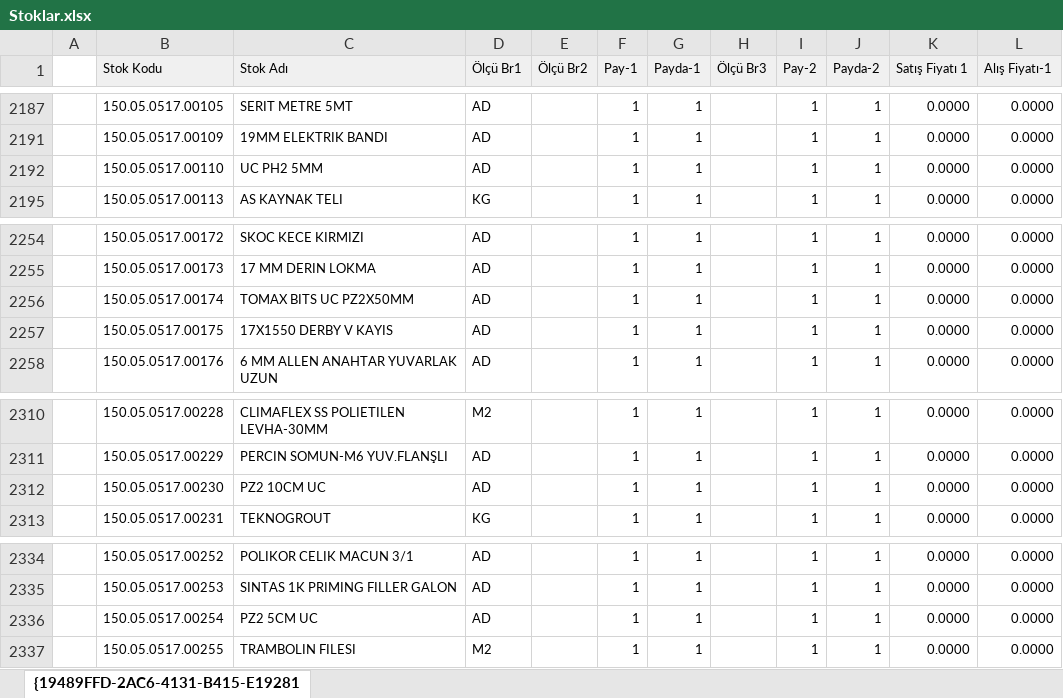
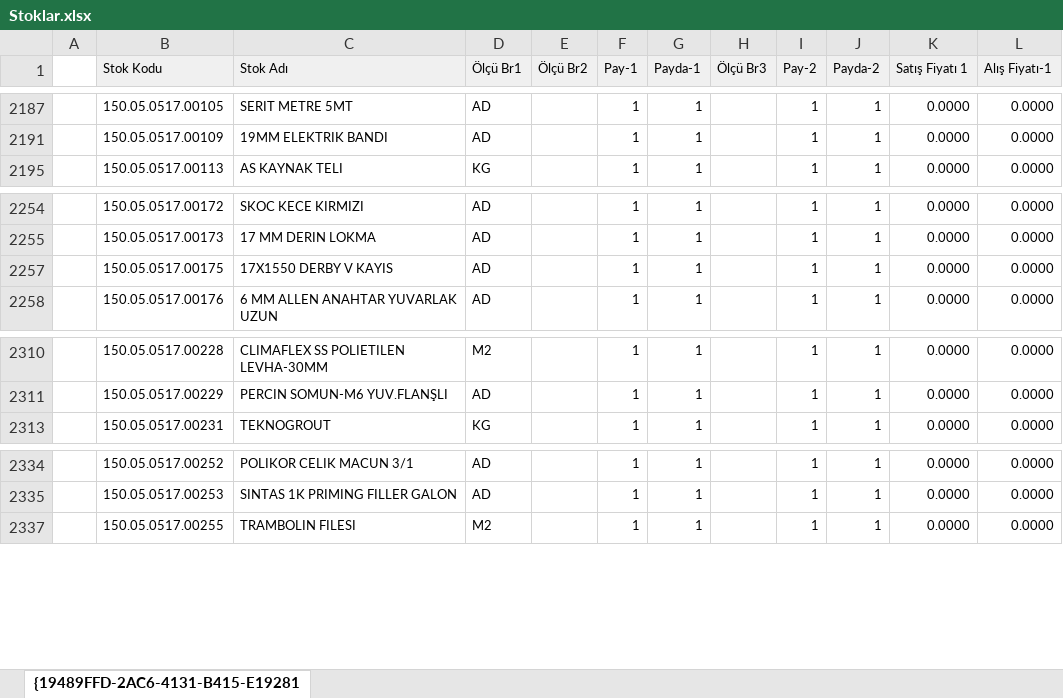
Before and after one commit to fkucuk35/deppo, an Excel workbook: tools/import/Stoklar.xlsx, sheet {19489FFD-2AC6-4131-B415-E19281, drawn as a sheet; only a part is shown, gaps mark what is left out; values as stored, in another font and other column widths than the file's, no borders; the diff names each change by its address in the sheet, - before the commit and + after, or states it on an @@ line.

```diff
--- a/tools/import/Stoklar.xlsx (sheet {19489FFD-2AC6-4131-B415-E19281)
+++ b/tools/import/Stoklar.xlsx (sheet {19489FFD-2AC6-4131-B415-E19281)
-row 2192:  | 150.05.0517.00110 | UC PH2 5MM | AD |  | 1 | 1 |  | 1 | 1 | 0.0000 | 0.0000
-row 2256:  | 150.05.0517.00174 | TOMAX BITS UC PZ2X50MM | AD |  | 1 | 1 |  | 1 | 1 | 0.0000 | 0.0000
-row 2312:  | 150.05.0517.00230 | PZ2 10CM UC | AD |  | 1 | 1 |  | 1 | 1 | 0.0000 | 0.0000
-row 2336:  | 150.05.0517.00254 | PZ2 5CM UC | AD |  | 1 | 1 |  | 1 | 1 | 0.0000 | 0.0000
```
Also changed, not shown: hidden cells, 2 other files.
